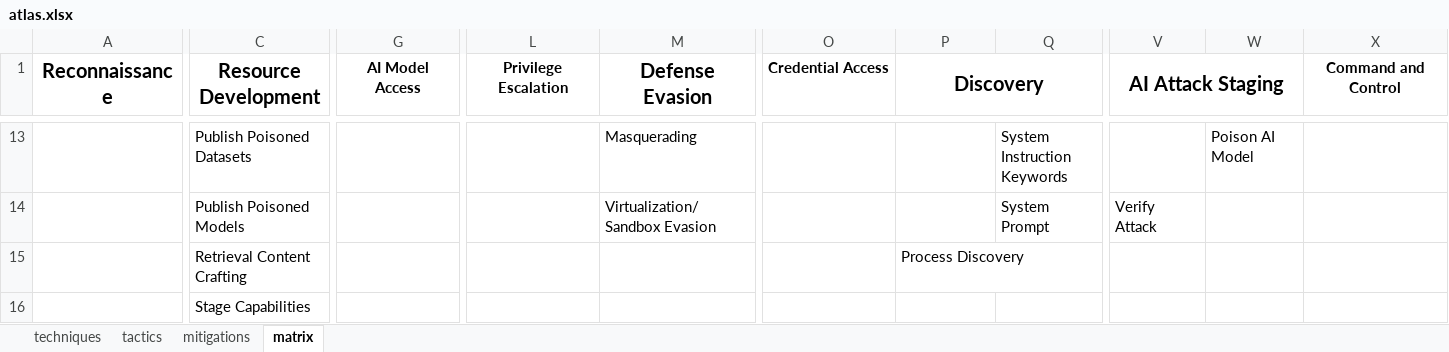
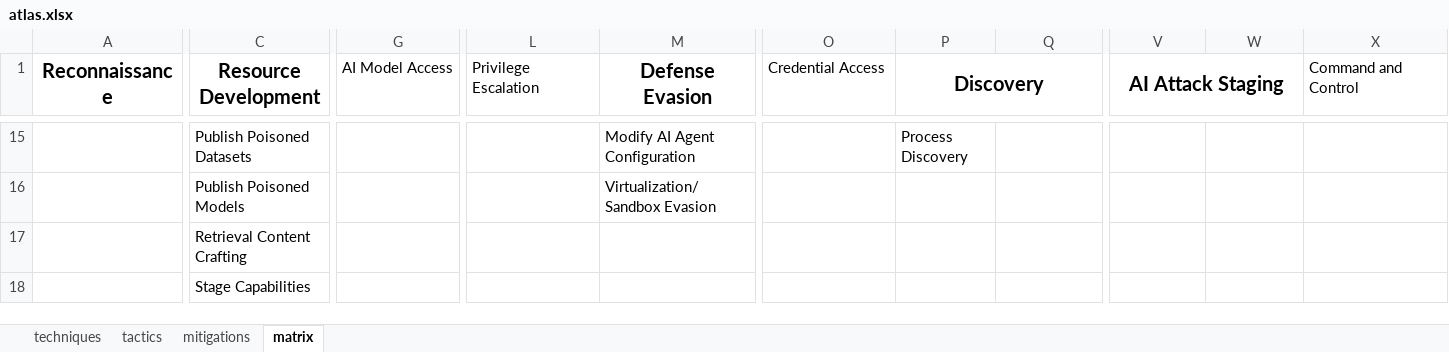
Before and after one commit to mitre-atlas/atlas-website, an Excel workbook: public/excel-files/atlas.xlsx, sheet matrix, drawn as a sheet; only a part is shown, gaps mark what is left out; values as stored, in another font and other column widths than the file's, no borders; addresses are those after the commit; the diff covers the shown part only; the diff names each change by its address in the sheet, - before the commit and + after, or states it on an @@ line.

```diff
--- a/public/excel-files/atlas.xlsx (sheet matrix)
+++ b/public/excel-files/atlas.xlsx (sheet matrix)
@@ G1 bold: on → off, alignment: center → left @@
@@ L1 bold: on → off, alignment: center → left @@
@@ O1 bold: on → off, alignment: center → left @@
@@ X1 bold: on → off, alignment: center → left @@
-M15 (Defense Evasion): Masquerading
+M15 (Defense Evasion): Modify AI Agent Configuration
-P15 (Discovery): (empty)
+P15 (Discovery): Process Discovery
-Q15: System Instruction Keywords
+Q15: (empty)
-W15: Poison AI Model
+W15: (empty)
-Q16: System Prompt
+Q16: (empty)
-V16 (AI Attack Staging): Verify Attack
+V16 (AI Attack Staging): (empty)
-P17 (Discovery): Process Discovery
+P17 (Discovery): (empty)
```
Also changed, not shown: 2 added rows, 23 edited cells and merged cells elsewhere in this sheet, sheet techniques, sheet mitigations, sheet tactics, public/excel-files/atlas-matrices.xlsx, public/excel-files/atlas-mitigations.xlsx, 12 other files.
